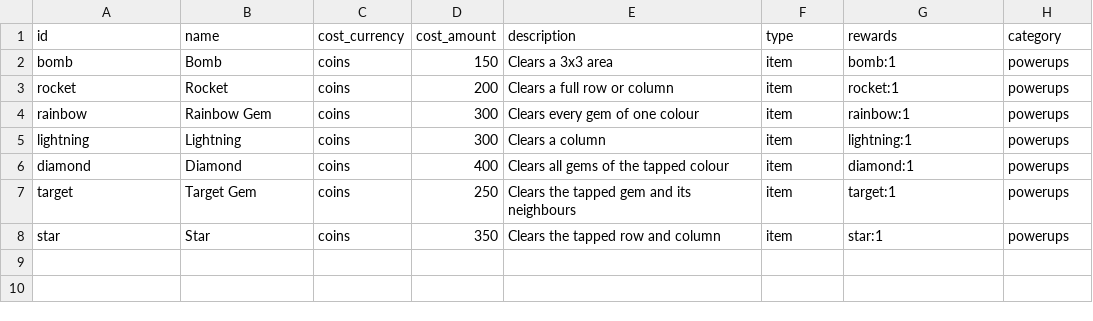
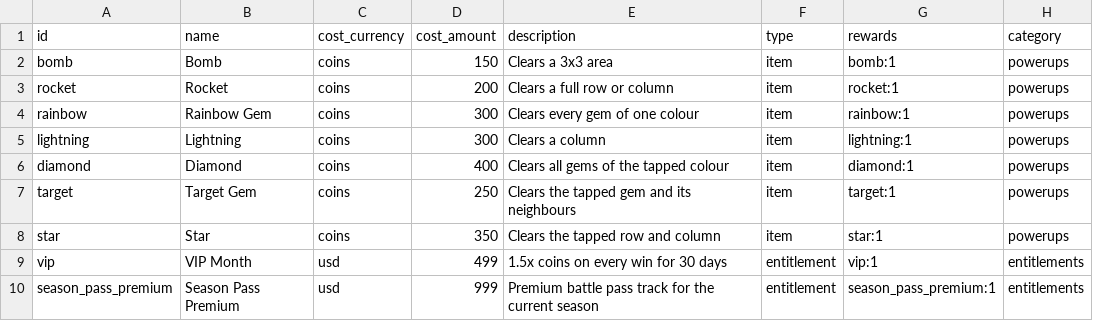
Before and after one commit to MichaelWBrennan/Infinite_Match, a CSV file: config/catalog.csv, drawn as a sheet; the diff names each change by its address in the sheet, - before the commit and + after, or states it on an @@ line.

```diff
--- a/config/catalog.csv
+++ b/config/catalog.csv
+row 9: vip | VIP Month | usd | 499 | 1.5x coins on every win for 30 days | entitlement | vip:1 | entitlements
+row 10: season_pass_premium | Season Pass Premium | usd | 999 | Premium battle pass track for the current season | entitlement | season_pass_premium:1 | entitlements
```
Also changed, not shown: 26 other files.
